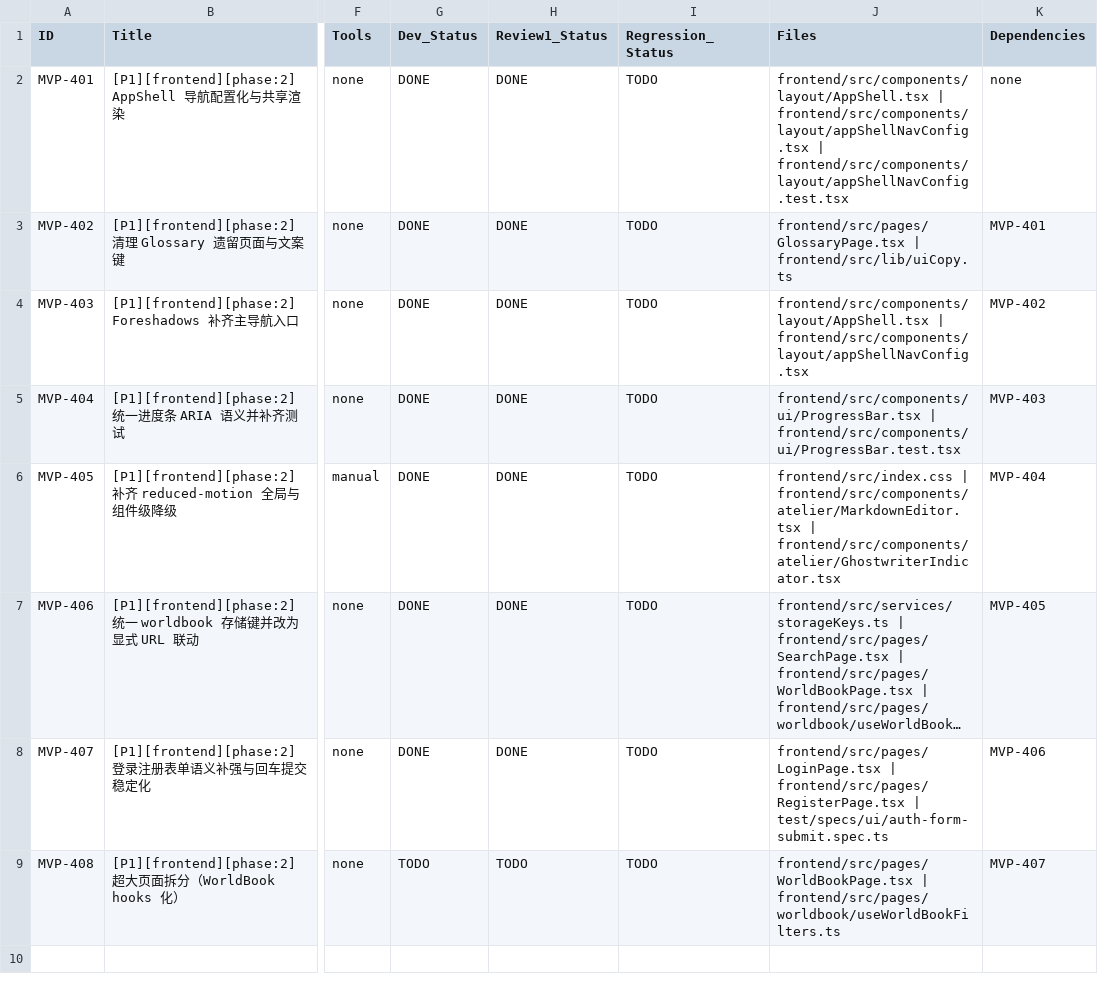
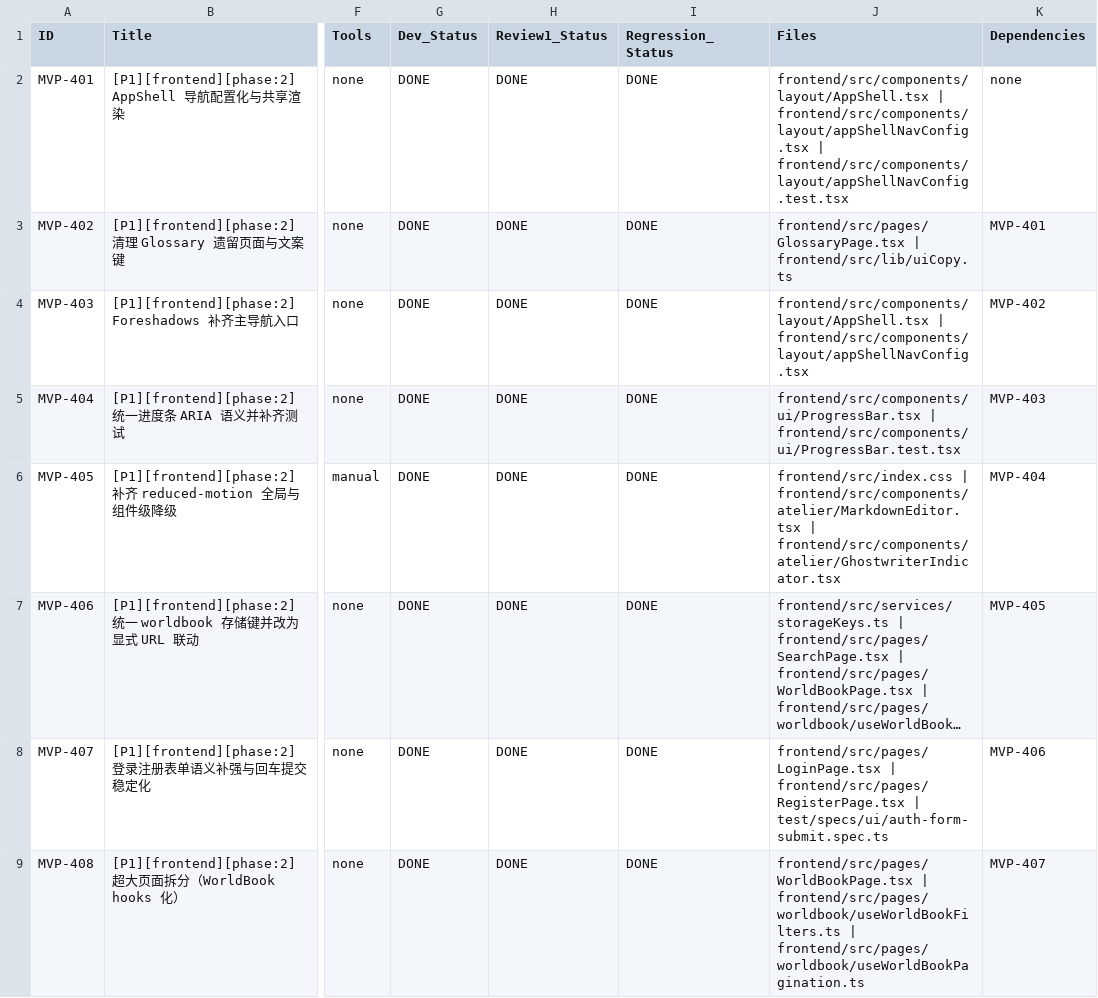
Before and after one commit to inliver233/Ai-Novel-Demo, a CSV file: issues/2026-03-03_18-12-00-frontend-p1-full-polish.csv, drawn as a sheet; only a part is shown, gaps mark what is left out; long unchanged cells end in …; the diff names each change by its address in the sheet, - before the commit and + after, or states it on an @@ line.

Commit message:
[MVP-408] [P1][frontend][phase:2] 超大页面拆分（WorldBook hooks 化）

```diff
--- a/issues/2026-03-03_18-12-00-frontend-p1-full-polish.csv
+++ b/issues/2026-03-03_18-12-00-frontend-p1-full-polish.csv
-I2:I9 (Regression_Status): TODO
+I2:I9 (Regression_Status): DONE
-G9 (Dev_Status): TODO
+G9 (Dev_Status): DONE
-H9 (Review1_Status): TODO
+H9 (Review1_Status): DONE
-J9 (Files): …| frontend/src/pages/worldbook/useWorldBookFilters.ts
+J9 (Files): …| frontend/src/pages/worldbook/useWorldBookFilters.ts | frontend/src/pages/worldbook/useWorldBookPagination.ts
```
Also changed, not shown: 4 other files.
